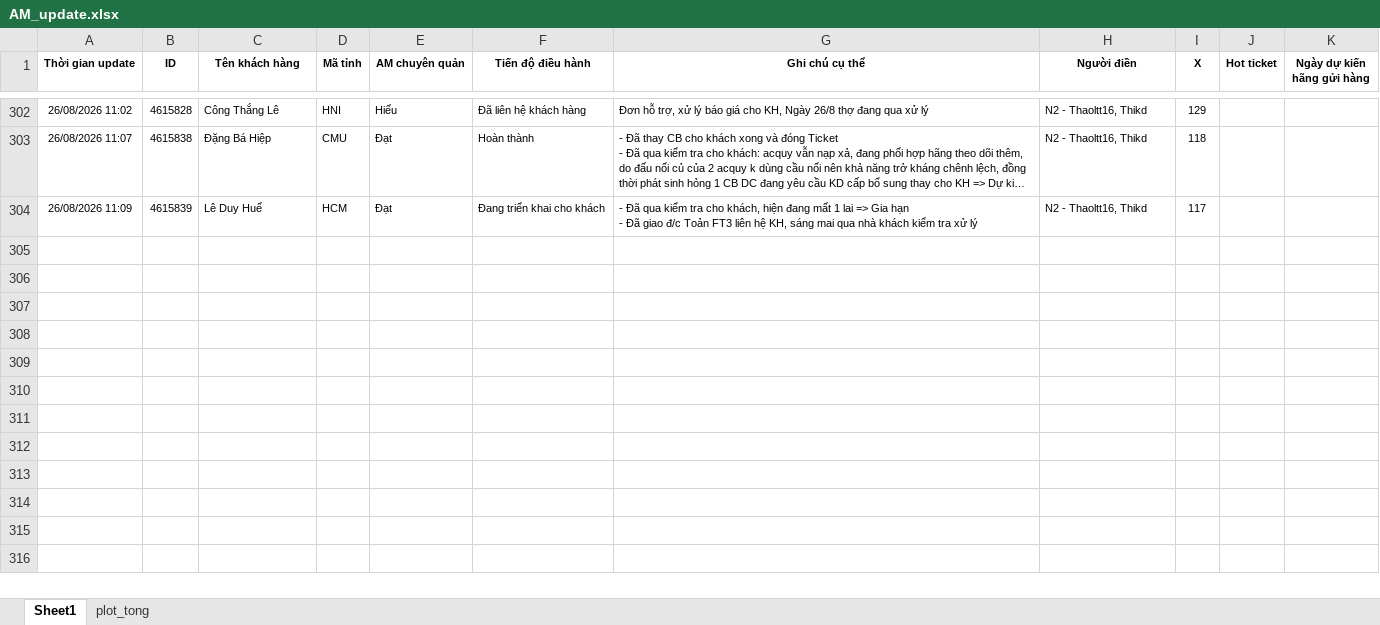
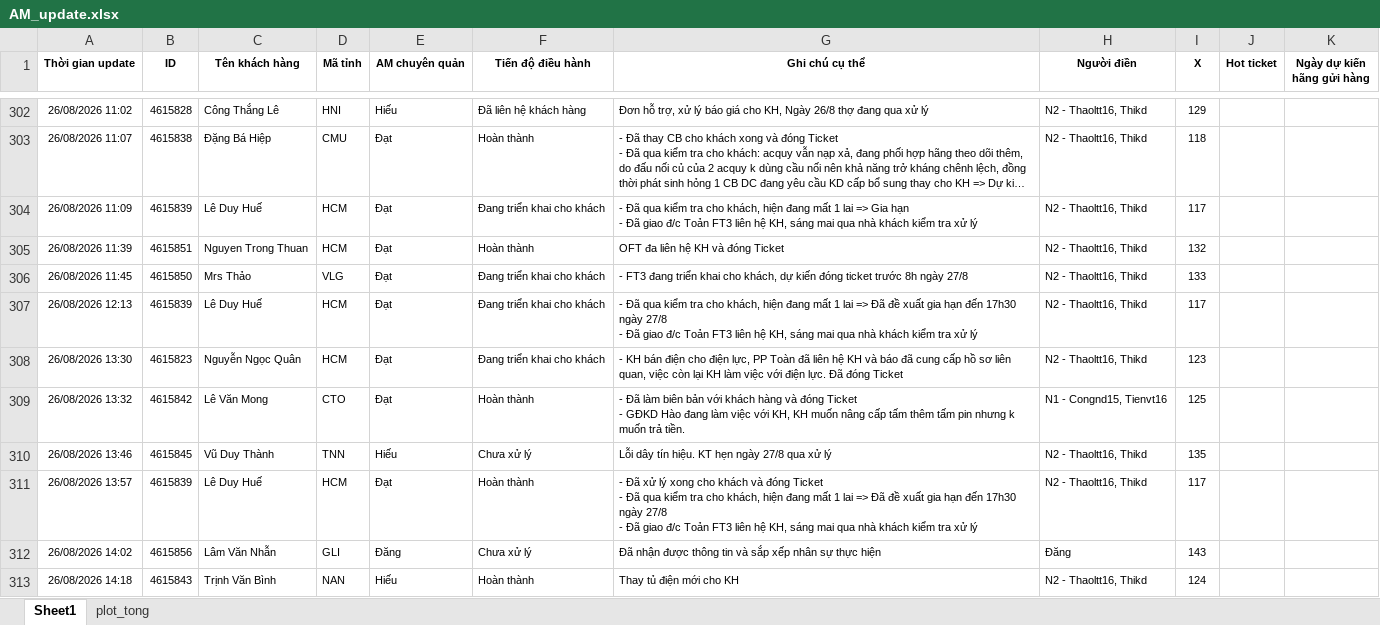
Before and after one commit to Nhunggg1612/dashboard-PAKH, an Excel workbook: data/AM_update.xlsx, sheet Sheet1, drawn as a sheet; only a part is shown, gaps mark what is left out; long unchanged cells end in …; values as stored, in another font and other column widths than the file's, no borders; ↵ is a line break in a cell; the diff names each change by its address in the sheet, - before the commit and + after, or states it on an @@ line.

```diff
--- a/data/AM_update.xlsx (sheet Sheet1)
+++ b/data/AM_update.xlsx (sheet Sheet1)
+row 305: 26/08/2026 11:39 | 4615851 | Nguyen Trong Thuan | HCM | Đạt | Hoàn thành | OFT đa liên hệ KH và đóng Ticket | N2 - Thaoltt16, Thikd | 132
+row 306: 26/08/2026 11:45 | 4615850 | Mrs Thảo | VLG | Đạt | Đang triển khai cho khách | - FT3 đang triển khai cho khách, dự kiến đóng ticket trước 8h ngày 27/8 | N2 - Thaoltt16, Thikd | 133
+row 307: 26/08/2026 12:13 | 4615839 | Lê Duy Huế | HCM | Đạt | Đang triển khai cho khách | - Đã qua kiểm tra cho khách, hiện đang mất 1 lai => Đã đề xuất gia hạn đến 17h30 ngày 27/8 ↵ - Đã giao đ/c Toản FT3 liên hệ KH, sáng mai qua nhà khách kiểm tra xử lý | N2 - Thaoltt16, Thikd | 117
+row 308: 26/08/2026 13:30 | 4615823 | Nguyễn Ngọc Quân | HCM | Đạt | Đang triển khai cho khách | - KH bán điện cho điện lực, PP Toàn đã liên hệ KH và báo đã cung cấp hồ sơ liên quan, việc còn lại KH làm việc với điện lực. Đã đóng Ticket | N2 - Thaoltt16, Thikd | 123
+row 309: 26/08/2026 13:32 | 4615842 | Lê Văn Mong | CTO | Đạt | Hoàn thành | - Đã làm biên bản với khách hàng và đóng Ticket ↵ - GĐKD Hào đang làm việc với KH, KH muốn nâng cấp tấm thêm tấm pin nhưng k muốn trả tiền. | N1 - Congnd15, Tienvt16 | 125
+row 310: 26/08/2026 13:46 | 4615845 | Vũ Duy Thành | TNN | Hiếu | Chưa xử lý | Lỗi dây tín hiệu. KT hẹn ngày 27/8 qua xử lý | N2 - Thaoltt16, Thikd | 135
+row 311: 26/08/2026 13:57 | 4615839 | Lê Duy Huế | HCM | Đạt | Hoàn thành | - Đã xử lý xong cho khách và đóng Ticket ↵ - Đã qua kiểm tra cho khách, hiện đang mất 1 lai => Đã đề xuất gia hạn đến 17h30 ngày 27/8 ↵ - Đã giao đ/c Toản FT3 liên hệ KH, sáng mai qua nhà khách kiểm tra xử lý | N2 - Thaoltt16, Thikd | 117
+row 312: 26/08/2026 14:02 | 4615856 | Lâm Văn Nhẫn | GLI | Đăng | Chưa xử lý | Đã nhận được thông tin và sắp xếp nhân sự thực hiện | Đăng | 143
+row 313: 26/08/2026 14:18 | 4615843 | Trịnh Văn Bình | NAN | Hiếu | Hoàn thành | Thay tủ điện mới cho KH | N2 - Thaoltt16, Thikd | 124
```
Also changed, not shown: sheet plot_tong, data/3.R_pakh.xlsx, data/5.R_pakh_hoan_thanh.xlsx, 9 other files.
